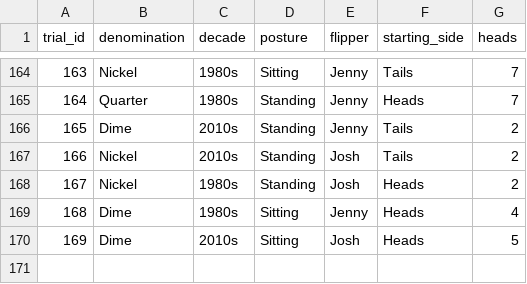
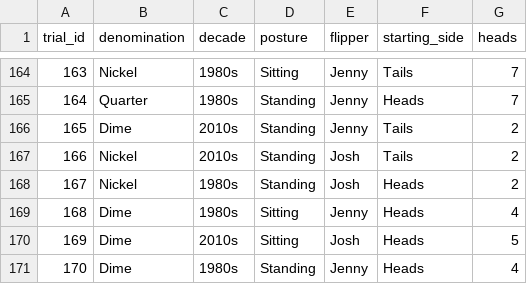
Before and after one commit to jlee2843/830-coin-fairness, a CSV file: data/coin_experiment_data.csv, drawn as a sheet; only a part is shown, gaps mark what is left out.

Commit message:
Update coin data 2026-07-13T18:17:02

```diff
--- a/data/coin_experiment_data.csv
+++ b/data/coin_experiment_data.csv
@@ -170 +170,2 @@ trial_id,denomination,decade,posture,flipper,starting_side,heads
 169,Dime,2010s,Sitting,Josh,Heads,5
+170,Dime,1980s,Standing,Jenny,Heads,4
```
